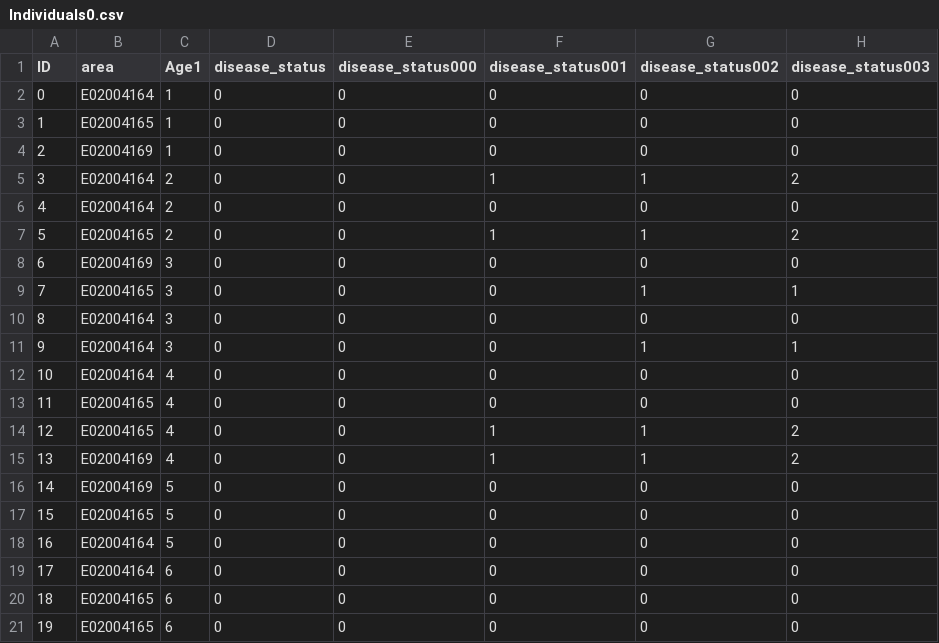
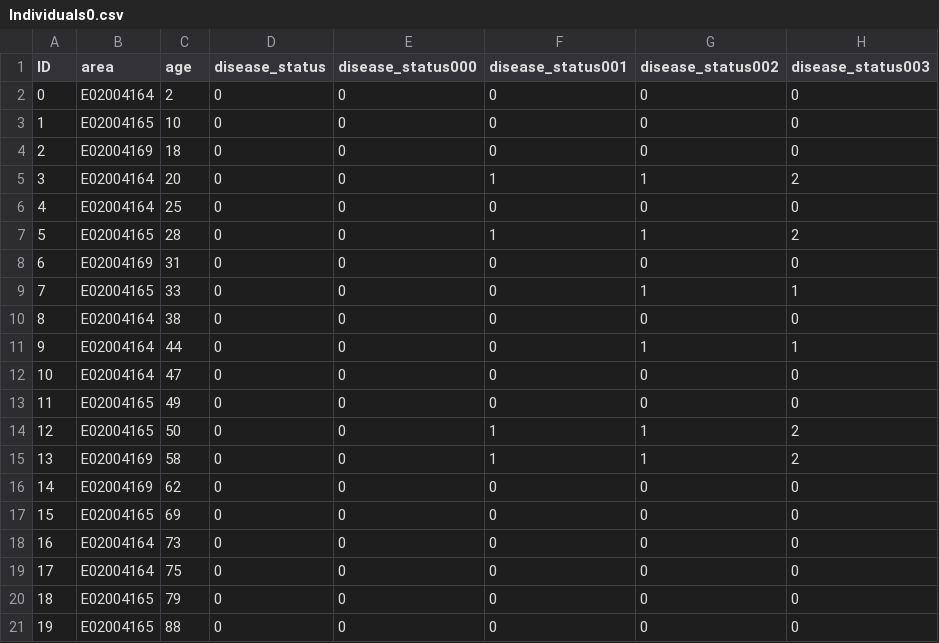
Before and after one commit to Urban-Analytics/RAMP-UA, a CSV file: dummy_data/output/0/Individuals0.csv, drawn as a sheet; only a part is shown; the diff names each change by its address in the sheet, - before the commit and + after, or states it on an @@ line.

```diff
--- a/dummy_data/output/0/Individuals0.csv
+++ b/dummy_data/output/0/Individuals0.csv
-C1: Age1
+C1: age
-C2 (age): 1
+C2 (age): 2
-C3 (age): 1
+C3 (age): 10
-C4 (age): 1
+C4 (age): 18
-C5 (age): 2
+C5 (age): 20
-C6 (age): 2
+C6 (age): 25
-C7 (age): 2
+C7 (age): 28
-C8 (age): 3
+C8 (age): 31
-C9 (age): 3
+C9 (age): 33
-C10 (age): 3
+C10 (age): 38
-C11 (age): 3
+C11 (age): 44
-C12 (age): 4
+C12 (age): 47
-C13 (age): 4
+C13 (age): 49
-C14 (age): 4
+C14 (age): 50
-C15 (age): 4
+C15 (age): 58
-C16 (age): 5
+C16 (age): 62
-C17 (age): 5
+C17 (age): 69
-C18 (age): 5
+C18 (age): 73
-C19 (age): 6
+C19 (age): 75
-C20 (age): 6
+C20 (age): 79
-C21 (age): 6
+C21 (age): 88
```
Also changed, not shown: dummy_data/output/1/Individuals1.csv, 4 other files.
